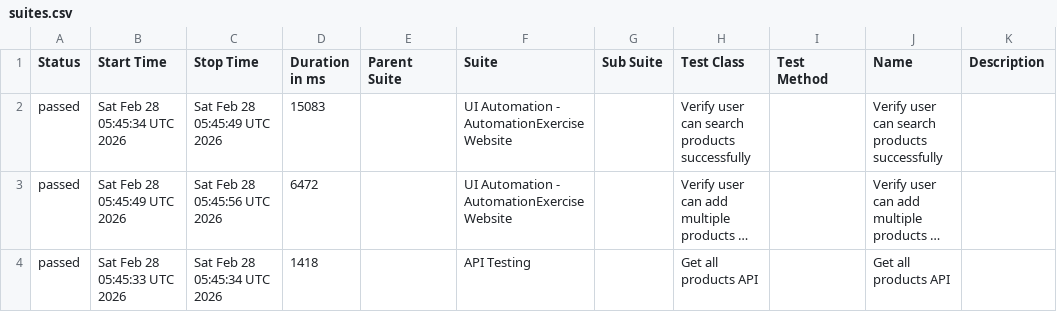
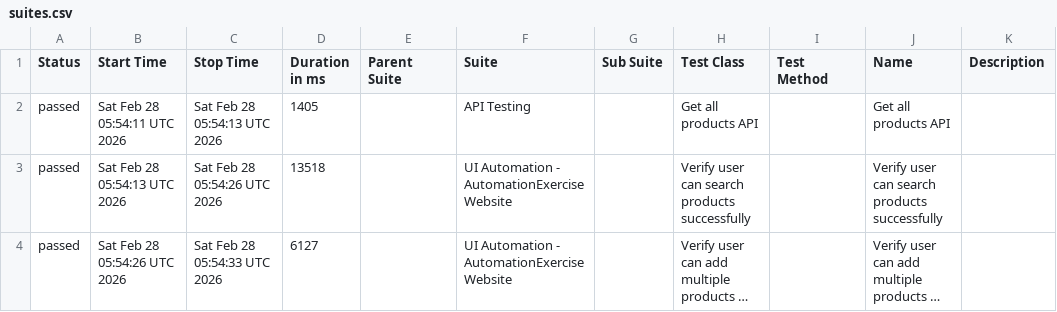
Before and after one commit to arjunonkar/suiapiautomation, a CSV file: data/suites.csv, drawn as a sheet; long unchanged cells end in …; removed rows and columns are numbered as before the commit, all else as after; the diff names each change by its address in the sheet, - before the commit and + after, or states it on an @@ line.

```diff
--- a/data/suites.csv
+++ b/data/suites.csv
+row 2: passed | Sat Feb 28 05:54:11 UTC 2026 | Sat Feb 28 05:54:13 UTC 2026 | 1405 |  | API Testing |  | Get all products API |  | Get all products API
-B3 (Start Time): Sat Feb 28 05:45:34 UTC 2026
+B3 (Start Time): Sat Feb 28 05:54:13 UTC 2026
-C3 (Stop Time): Sat Feb 28 05:45:49 UTC 2026
+C3 (Stop Time): Sat Feb 28 05:54:26 UTC 2026
-D3 (Duration in ms): 15083
+D3 (Duration in ms): 13518
-B4 (Start Time): Sat Feb 28 05:45:49 UTC 2026
+B4 (Start Time): Sat Feb 28 05:54:26 UTC 2026
-C4 (Stop Time): Sat Feb 28 05:45:56 UTC 2026
+C4 (Stop Time): Sat Feb 28 05:54:33 UTC 2026
-D4 (Duration in ms): 6472
+D4 (Duration in ms): 6127
-row 4: passed | Sat Feb 28 05:45:33 UTC 2026 | Sat Feb 28 05:45:34 UTC 2026 | 1418 |  | API Testing |  | Get all products API |  | Get all products API
```
Also changed, not shown: data/behaviors.csv, 19 other files.
